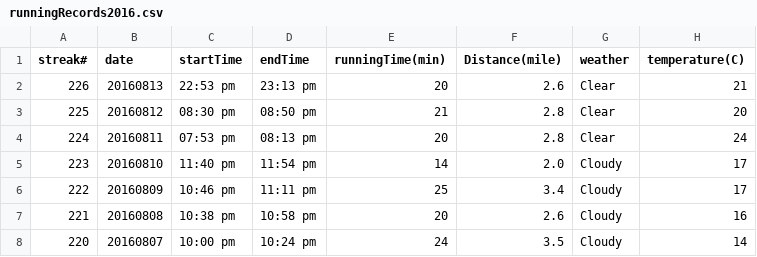
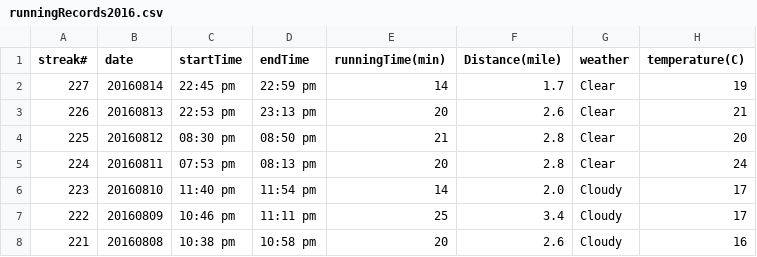
Before and after one commit to conge/RunningStreak, a CSV file: runningRecords2016.csv, drawn as a sheet; only a part is shown; the shorter side is filled out with more unchanged rows.

Commit message:
Streak 227.

```diff
--- a/runningRecords2016.csv
+++ b/runningRecords2016.csv
@@ -1,2 +1,3 @@
 streak#,date,startTime,endTime,runningTime(min),Distance(mile),weather,temperature(C)
+227,20160814,22:45 pm,22:59 pm,14,1.7,Clear,19
 226,20160813,22:53 pm,23:13 pm,20,2.6,Clear,21
```
Also changed, not shown: 1 other file.
